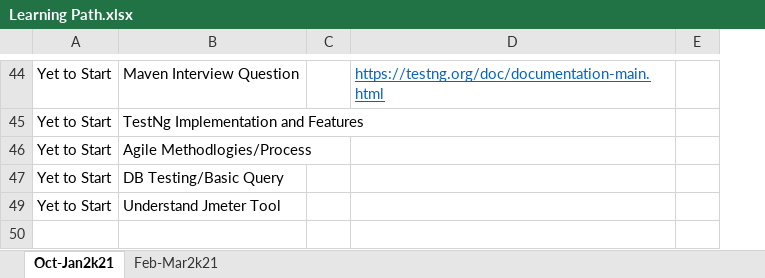
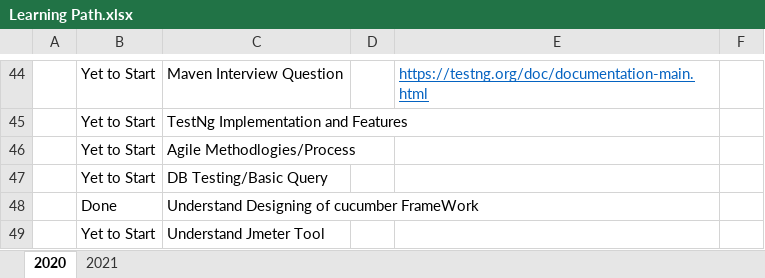
Before and after one commit to mrsharadrana/AWS-Selenium, an Excel workbook: Learning Path.xlsx, sheet 2020, drawn as a sheet; only a part is shown, gaps mark what is left out; values as stored, in another font and other column widths than the file's, no borders; conditional formats not drawn; removed rows and columns are numbered as before the commit, all else as after; the diff covers the shown part only; the diff names each change by its address in the sheet, - before the commit and + after, or states it on an @@ line.

```diff
--- a/Learning Path.xlsx (sheet 2020)
+++ b/Learning Path.xlsx (sheet 2020)
-sheet tab: Oct-Jan2k21
+sheet tab: 2020
-sheet tab: Feb-Mar2k21
+sheet tab: 2021
+column A, empty
-column E, empty
+column F, empty
@@ row 48 unhidden:  | Done | Understand Designing of cucumber FrameWork @@
```
Also changed, not shown: 27 hidden or unhidden rows elsewhere in this sheet, sheet 2021.
